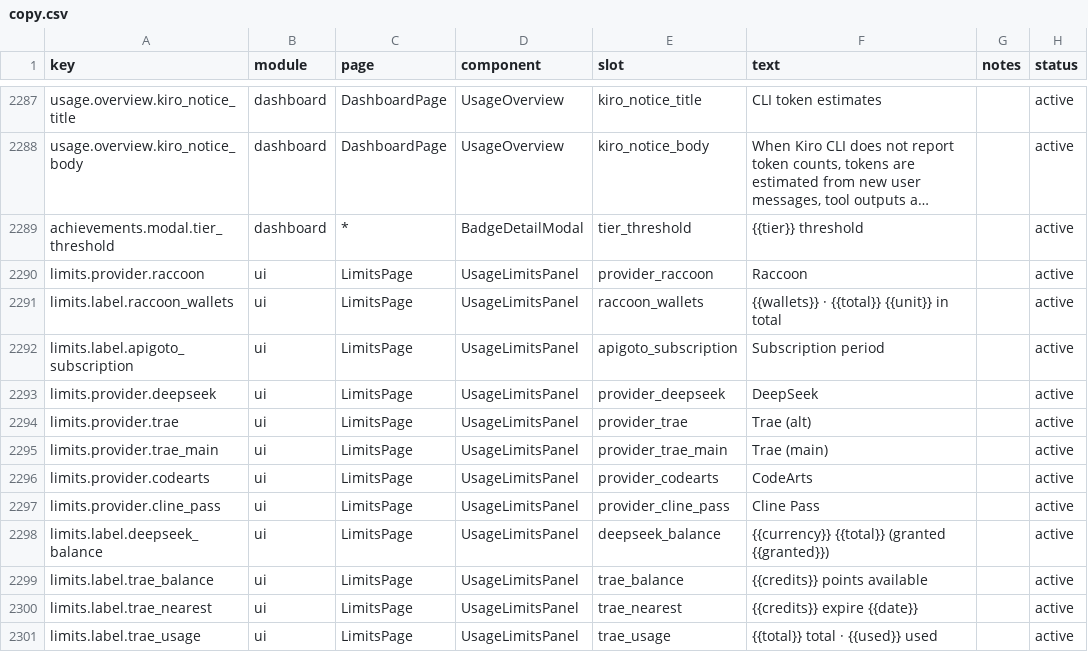
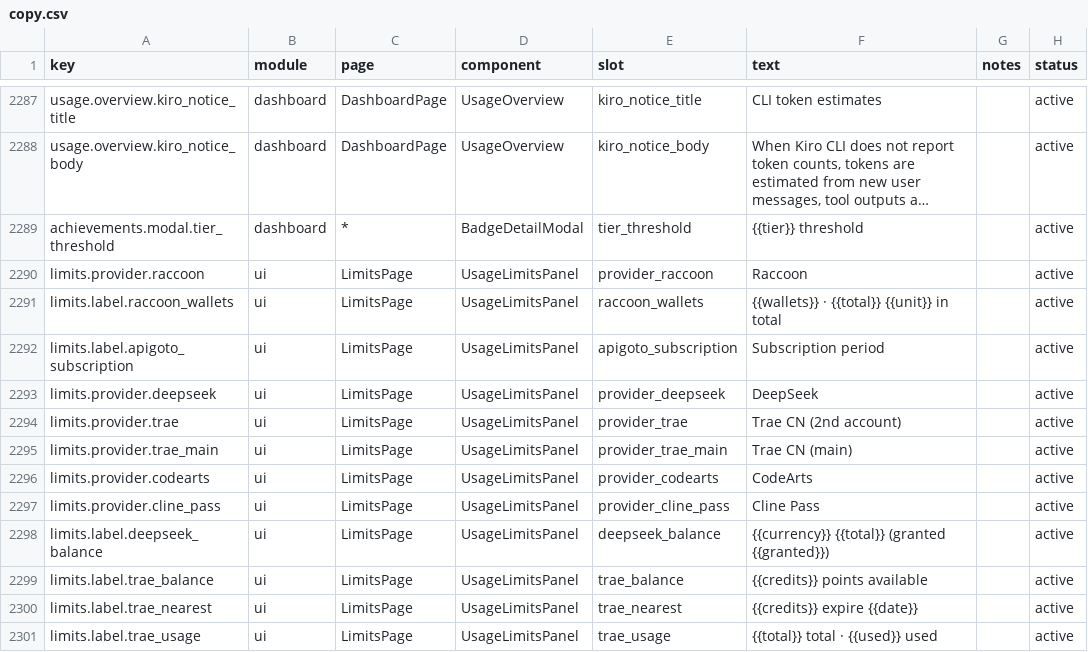
Before and after one commit to 01UNCLEDOG01/TokenTracker-Plus, a CSV file: dashboard/src/content/copy.csv, drawn as a sheet; only a part is shown, gaps mark what is left out; long unchanged cells end in ….

Commit message:
fix(limits,updater): 余额条换成统一悬浮卡与手型指针；Trae CN 改名；更新检查指向本仓
限额页
- Trae / CodeArts / AgentRouter 的余额条用的是原生 title（浏览器白框），
  且行上没设指针样式。改为与其它配额行同一个 HoverTooltip（深色玻璃卡）
  并把行设成 cursor-pointer，鼠标悬停表现终于一致
- 「Trae（大号）/ Trae（小号）」是先前为本机双账号写死的中文文案，对普通用户
  没有意义。改为 Trae CN（主账号）/ Trae CN（副账号），英文 Trae CN (main) /
  (2nd account)

更新检查（打包前生效）
- UpdateReleaseClient 的仓库从上游 xiufengsun/TokenTracker 换成本仓
  01UNCLEDOG01/TokenTracker-plus；tag 解析同时接受 plus-v1.3.0 与旧的 v1.3.0
- UpdateStrings 五语「上游 / fork」措辞统一改为「新版本 / 当前版本」，
  对话框不再自称 fork、不再提上游安装包

验证：UsageLimitsPanel 57/57；TokenTrackerWin.Tests 的 UpdateReleaseClientTests
26/26；typecheck、文案登记、硬编码门禁通过

```diff
--- a/dashboard/src/content/copy.csv
+++ b/dashboard/src/content/copy.csv
@@ -2293,4 +2293,4 @@ limits.label.apigoto_subscription,ui,LimitsPage,UsageLimitsPanel,apigoto_subscri
 limits.provider.deepseek,ui,LimitsPage,UsageLimitsPanel,provider_deepseek,"DeepSeek",,active
-limits.provider.trae,ui,LimitsPage,UsageLimitsPanel,provider_trae,"Trae (alt)",,active
-limits.provider.trae_main,ui,LimitsPage,UsageLimitsPanel,provider_trae_main,"Trae (main)",,active
+limits.provider.trae,ui,LimitsPage,UsageLimitsPanel,provider_trae,"Trae CN (2nd account)",,active
+limits.provider.trae_main,ui,LimitsPage,UsageLimitsPanel,provider_trae_main,"Trae CN (main)",,active
 limits.provider.codearts,ui,LimitsPage,UsageLimitsPanel,provider_codearts,"CodeArts",,active
```
Also changed, not shown: 7 other files.
